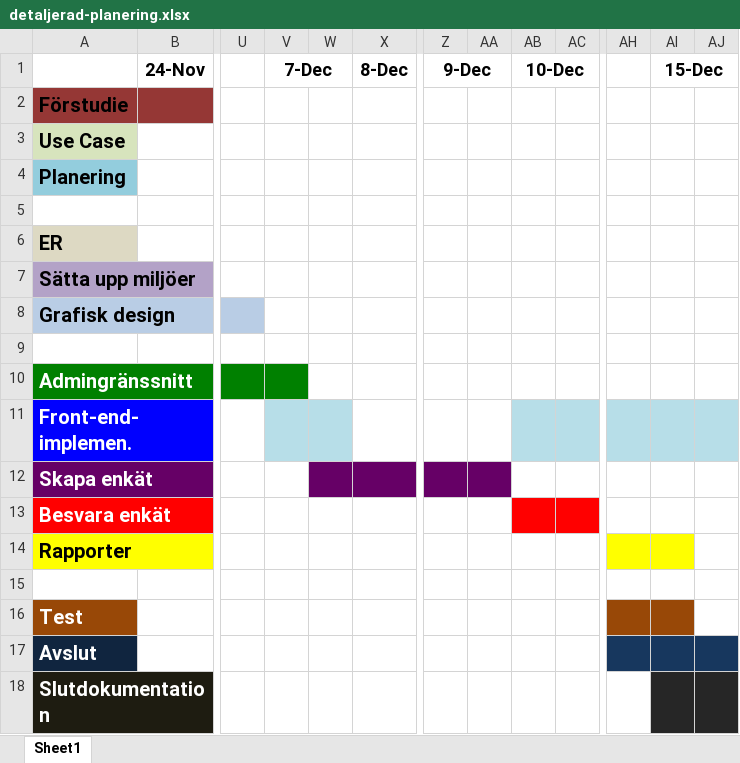
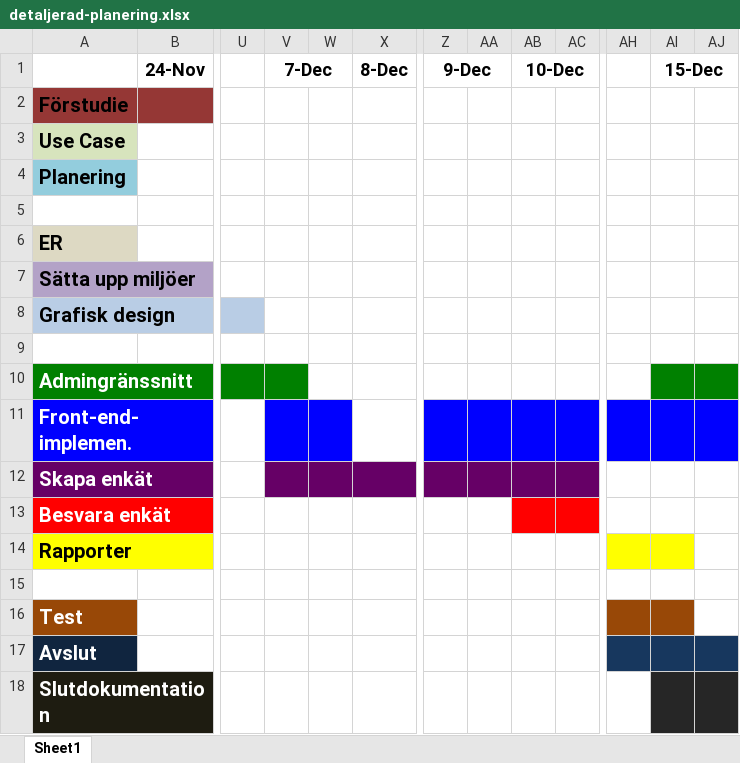
Before and after one commit to mnordin/initech, an Excel workbook: doc/rapport/detaljerad-planering.xlsx, sheet Sheet1, drawn as a sheet; only a part is shown, gaps mark what is left out; values as stored, in another font and other column widths than the file's, no borders; the diff names each change by its address in the sheet, - before the commit and + after, or states it on an @@ line.

Commit message:
The rapport has been updated with an adjusted GANTT and removed non participating team members from the econmic calulations

```diff
--- a/doc/rapport/detaljerad-planering.xlsx (sheet Sheet1)
+++ b/doc/rapport/detaljerad-planering.xlsx (sheet Sheet1)
-AI10:AJ10 fill: none
+AI10:AJ10 fill: #008000
-V11:W11 fill: #B7DEE8
+V11:W11 fill: #0000FF
-Z11:AA11 fill: none
+Z11:AA11 fill: #0000FF
-AB11:AC11 fill: #B7DEE8
+AB11:AC11 fill: #0000FF
-AH11:AJ11 fill: #B7DEE8
+AH11:AJ11 fill: #0000FF
-V12 fill: none
+V12 fill: #660066
-AB12:AC12 fill: none
+AB12:AC12 fill: #660066
```
Also changed, not shown: 1 other file.
